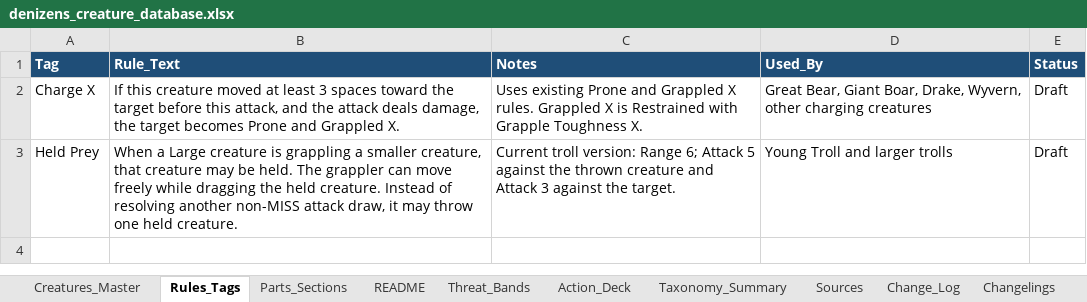
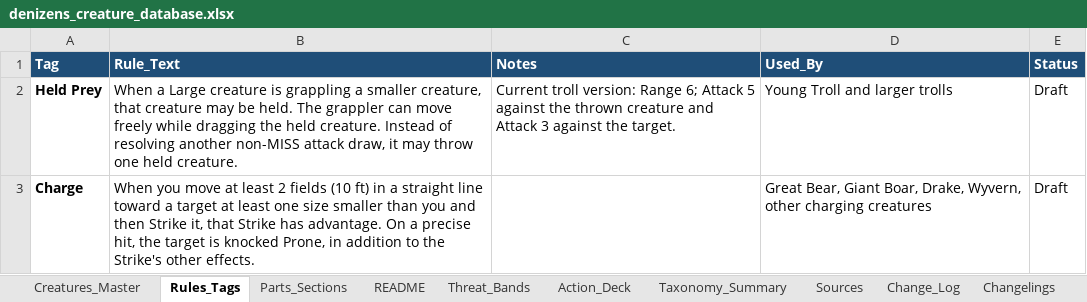
Before and after one commit to frankugh/weavers_of_power, an Excel workbook: data/denizens_creature_database.xlsx, sheet Rules_Tags, drawn as a sheet; values as stored, in another font and other column widths than the file's, no borders; removed rows and columns are numbered as before the commit, all else as after; the diff names each change by its address in the sheet, - before the commit and + after, or states it on an @@ line.

Commit message:
Update creature data and beast assets

```diff
--- a/data/denizens_creature_database.xlsx (sheet Rules_Tags)
+++ b/data/denizens_creature_database.xlsx (sheet Rules_Tags)
-row 2: Charge X | If this creature moved at least 3 spaces toward the target before this attack, and the attack deals damage, the target becomes Prone and Grappled X. | Uses existing Prone and Grappled X rules. Grappled X is Restrained with Grapple Toughness X. | Great Bear, Giant Boar, Drake, Wyvern, other charging creatures | Draft
-A2 bold: off
+A2 bold: on
+row 3: Charge | When you move at least 2 fields (10 ft) in a straight line toward a target at least one size smaller than you and then Strike it, that Strike has advantage. On a precise hit, the target is knocked Prone, in addition to the Strike's other effects. |  | Great Bear, Giant Boar, Drake, Wyvern, other charging creatures | Draft
```
Also changed, not shown: sheet Touched, sheet Creatures_Master, sheet Changelings, sheet Keepers, sheet Watchers_Enterer, sheet Travelers, 4 more sheets, 3 other files.
